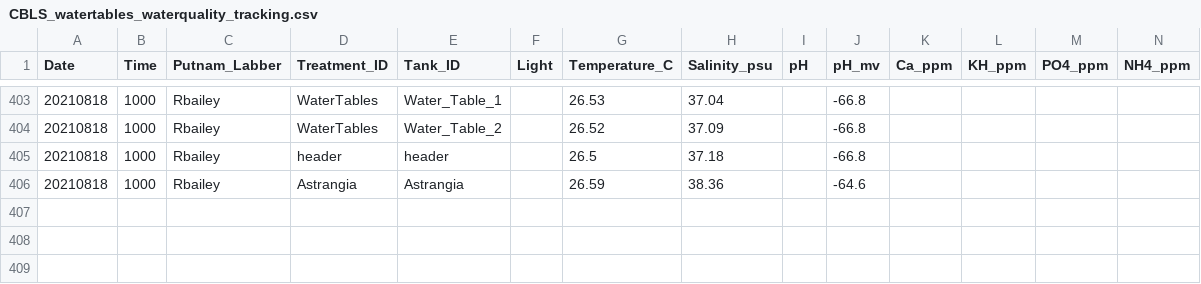
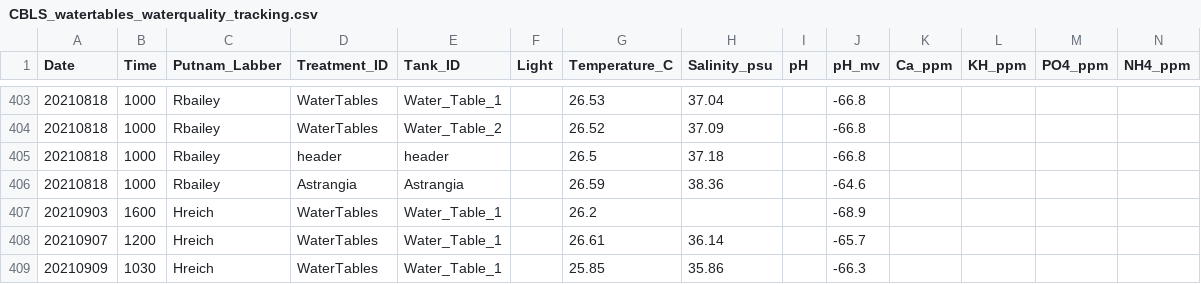
Before and after one commit to Putnam-Lab/Lab_Management, a CSV file: Lab_Resources/CBLS_Aquarium_WQ_Tracking/CBLS_watertables_waterquality_tracking.csv, drawn as a sheet; only a part is shown, gaps mark what is left out; rows hold the shown columns only; the diff names each change by its address in the sheet, - before the commit and + after, or states it on an @@ line.

Commit message:
20210909 wq

```diff
--- a/Lab_Resources/CBLS_Aquarium_WQ_Tracking/CBLS_watertables_waterquality_tracking.csv
+++ b/Lab_Resources/CBLS_Aquarium_WQ_Tracking/CBLS_watertables_waterquality_tracking.csv
+row 407: 20210903 | 1600 | Hreich | WaterTables | Water_Table_1 |  | 26.2 |  |  | -68.9
+row 408: 20210907 | 1200 | Hreich | WaterTables | Water_Table_1 |  | 26.61 | 36.14 |  | -65.7
+row 409: 20210909 | 1030 | Hreich | WaterTables | Water_Table_1 |  | 25.85 | 35.86 |  | -66.3
```
